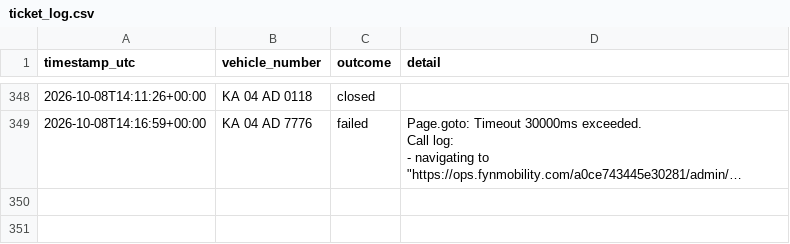
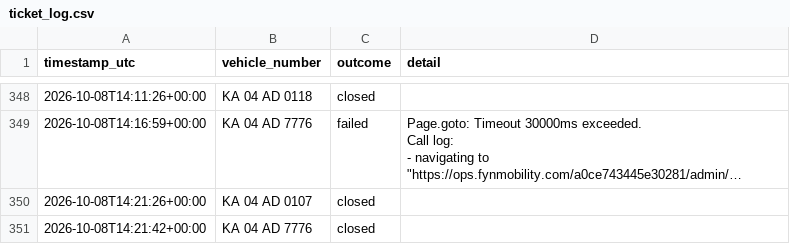
Before and after one commit to Lipsita-Panda/Fyn-Ticket-Closing-Automation, a CSV file: logs/ticket_log.csv, drawn as a sheet; only a part is shown, gaps mark what is left out; long unchanged cells end in …; the diff names each change by its address in the sheet, - before the commit and + after, or states it on an @@ line.

```diff
--- a/logs/ticket_log.csv
+++ b/logs/ticket_log.csv
+row 350: 2026-10-08T14:21:26+00:00 | KA 04 AD 0107 | closed
+row 351: 2026-10-08T14:21:42+00:00 | KA 04 AD 7776 | closed
```
